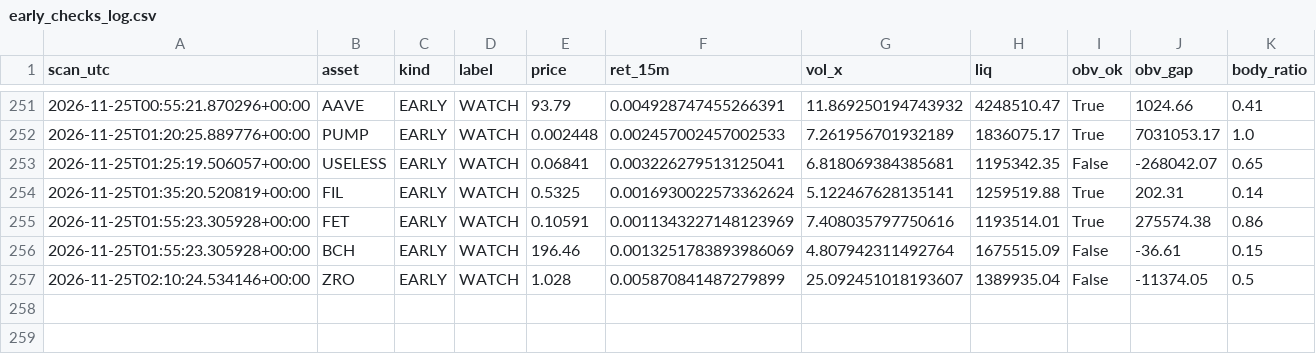
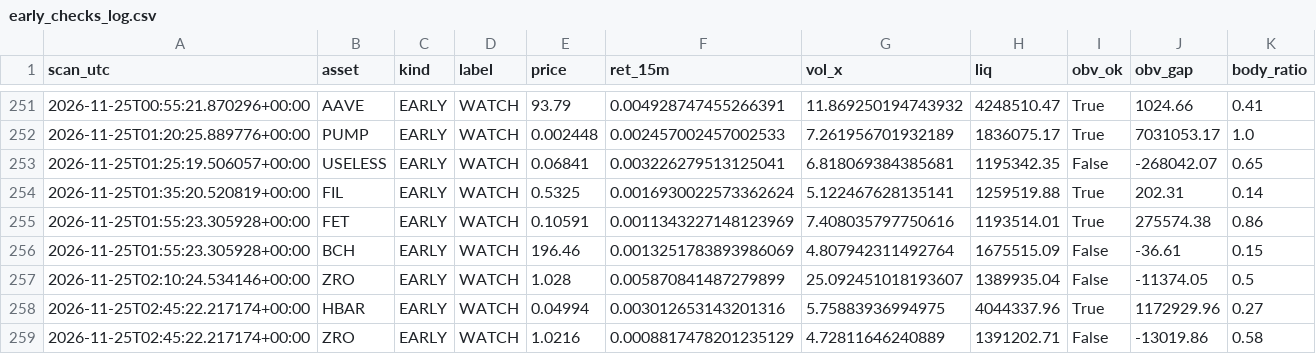
Before and after one commit to allenhuguley-glitch/cscan, a CSV file: early_checks_log.csv, drawn as a sheet; only a part is shown, gaps mark what is left out; the diff names each change by its address in the sheet, - before the commit and + after, or states it on an @@ line.

```diff
--- a/early_checks_log.csv
+++ b/early_checks_log.csv
+row 258: 2026-11-25T02:45:22.217174+00:00 | HBAR | EARLY | WATCH | 0.04994 | 0.003012653143201316 | 5.75883936994975 | 4044337.96 | True | 1172929.96 | 0.27
+row 259: 2026-11-25T02:45:22.217174+00:00 | ZRO | EARLY | WATCH | 1.0216 | 0.0008817478201235129 | 4.72811646240889 | 1391202.71 | False | -13019.86 | 0.58
```
Also changed, not shown: fill_outcomes.csv, 6 other files.
